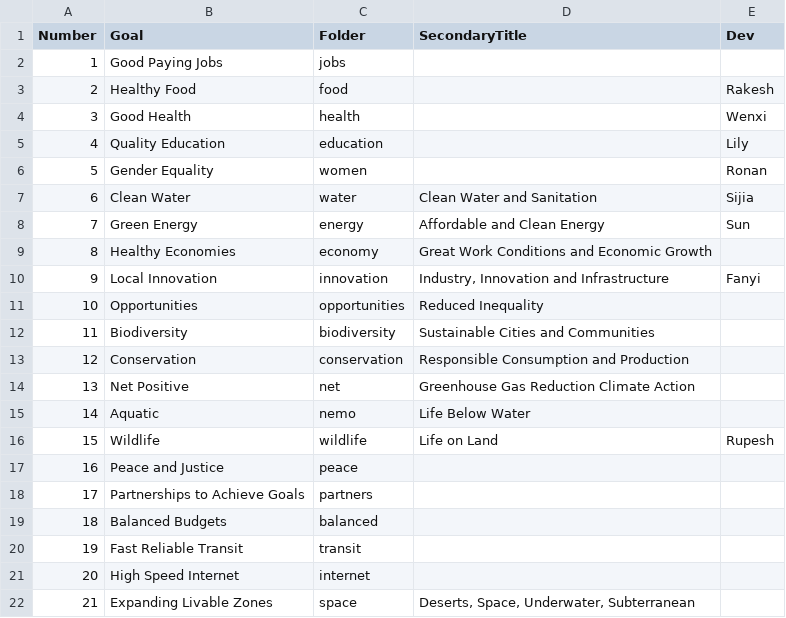
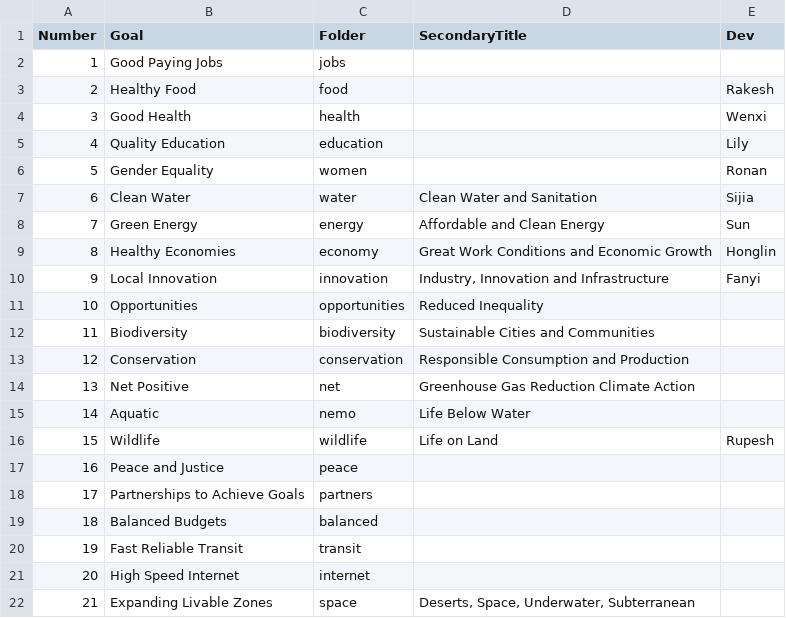
Before and after one commit to leiyunin/data-commons, a CSV file: docs/partners/data/goals.csv, drawn as a sheet.

Commit message:
Add Honglin

```diff
--- a/docs/partners/data/goals.csv
+++ b/docs/partners/data/goals.csv
@@ -8,3 +8,3 @@ Number,Goal,Folder,SecondaryTitle,Dev
 7,Green Energy,energy,Affordable and Clean Energy,Sun
-8,Healthy Economies,economy,Great Work Conditions and Economic Growth,
+8,Healthy Economies,economy,Great Work Conditions and Economic Growth,Honglin
 9,Local Innovation,innovation,"Industry, Innovation and Infrastructure",Fanyi
```
